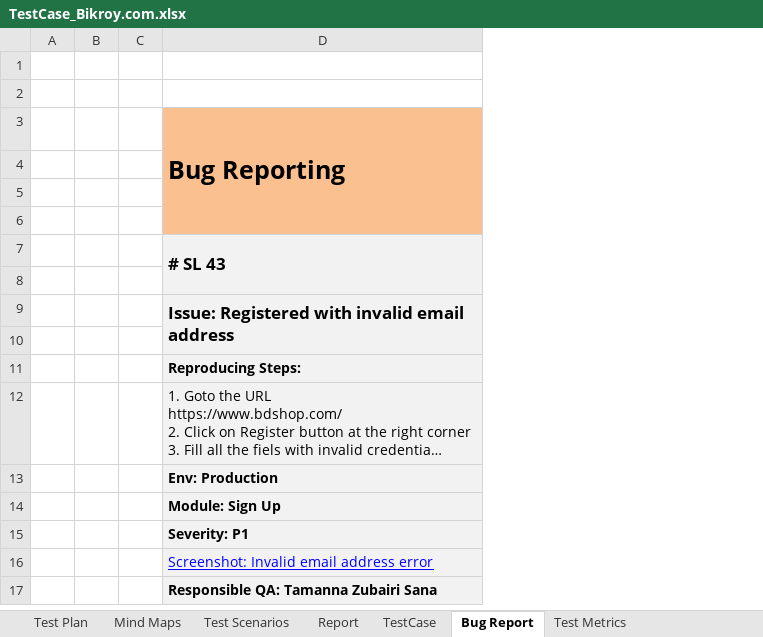
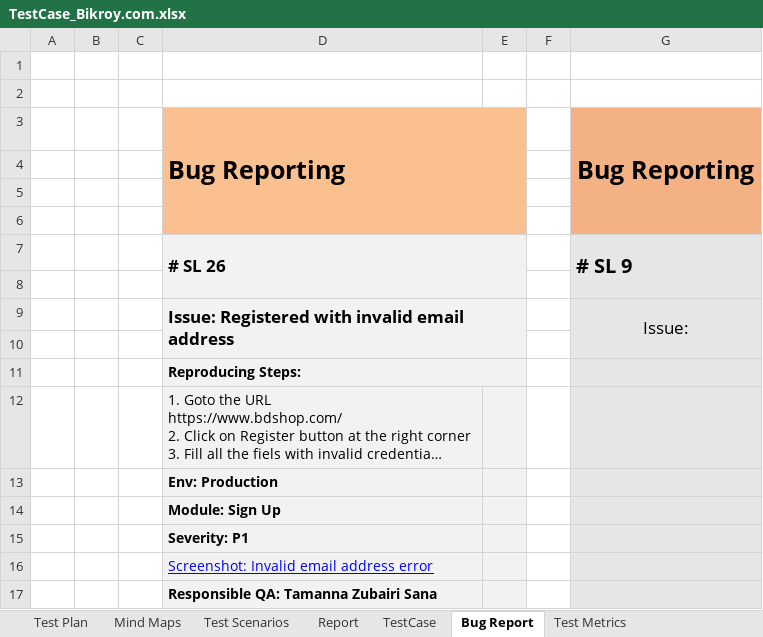
Before and after one commit to An-Nihal/Manual-Testing--Test-Cases-with-Scenarios--Mindmaps--Reports---Test-Metrics-, an Excel workbook: Manual Testing (Bikroy.com)/TestCase_Bikroy.com.xlsx, sheet Bug Report, drawn as a sheet; long unchanged cells end in …; values as stored, in another font and other column widths than the file's, no borders; the diff names each change by its address in the sheet, - before the commit and + after, or states it on an @@ line.

```diff
--- a/Manual Testing (Bikroy.com)/TestCase_Bikroy.com.xlsx (sheet Bug Report)
+++ b/Manual Testing (Bikroy.com)/TestCase_Bikroy.com.xlsx (sheet Bug Report)
+column E, empty
+column F, empty
+column G, rows 3-9: Bug Reporting |  |  |  | # SL 9 |  | Issue:
-D7: # SL 43
+D7: # SL 26
+D11:E11 merged
```
Also changed, not shown: sheet TestCase, sheet Report, sheet Test Metrics, sheet Test Scenarios, formulas that keep their value, charts or pictures.
